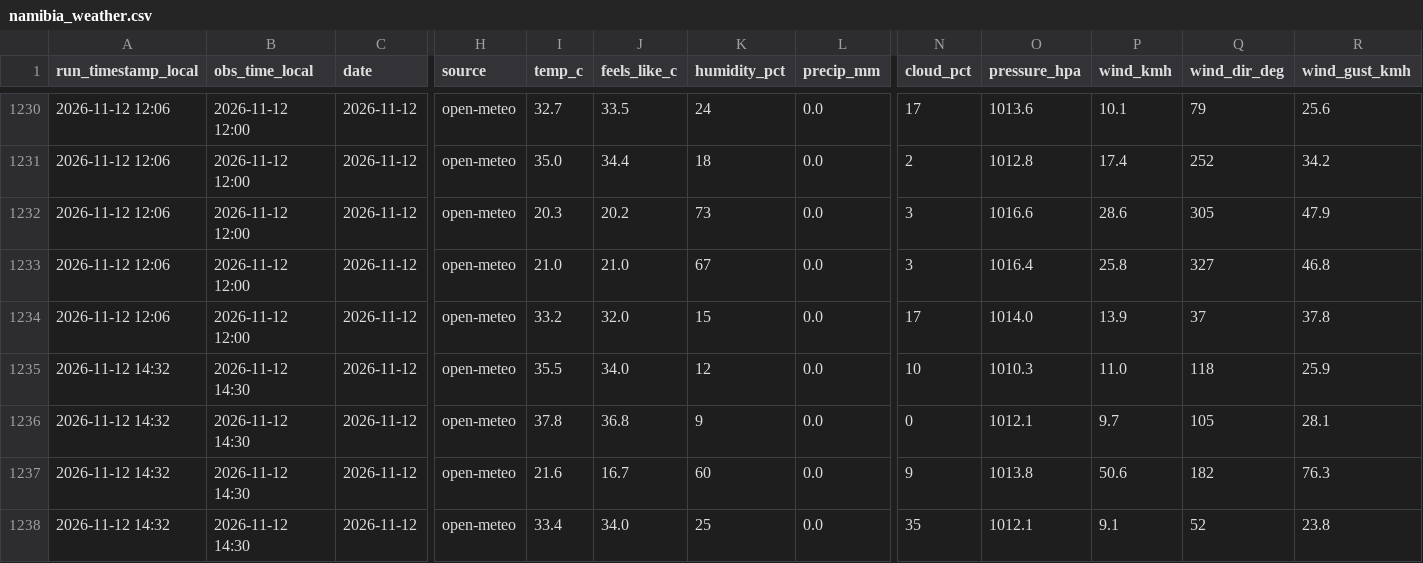
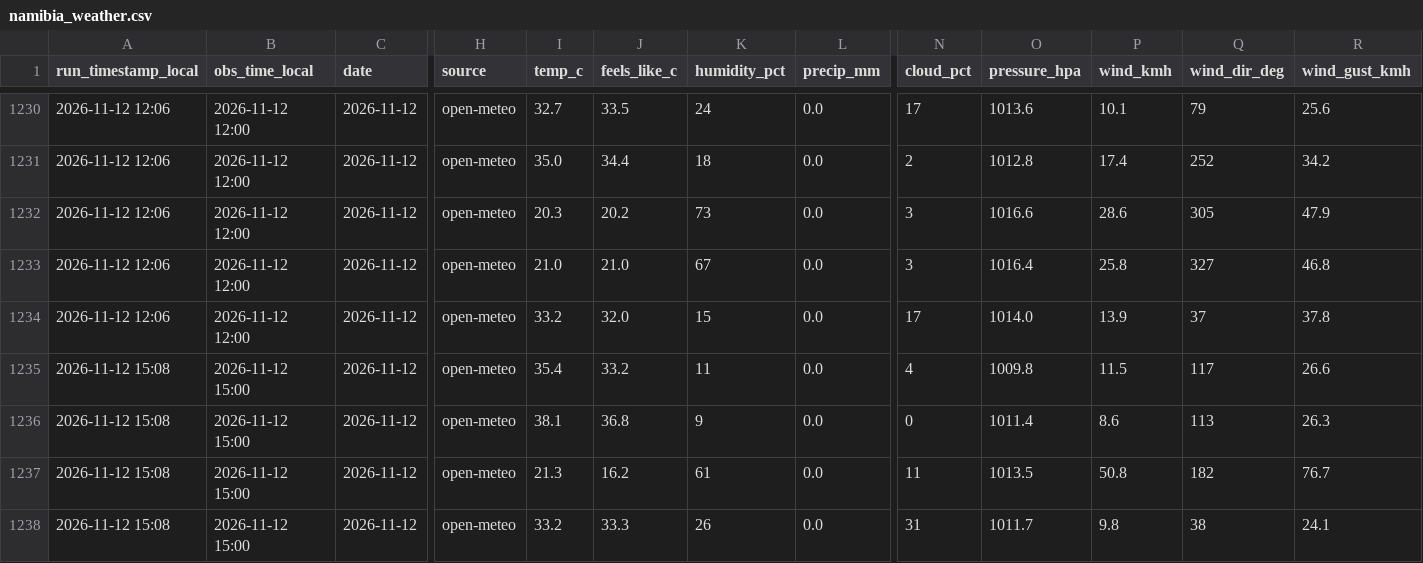
Before and after one commit to antonil8832/namibia_weather, a CSV file: data/namibia_weather.csv, drawn as a sheet; only a part is shown, gaps mark what is left out; the diff covers the shown part only; the diff names each change by its address in the sheet, - before the commit and + after, or states it on an @@ line.

Commit message:
Weather update 2026-11-12 15:08 Windhoek

```diff
--- a/data/namibia_weather.csv
+++ b/data/namibia_weather.csv
-A1235:A1238 (run_timestamp_local): 2026-11-12 14:32
+A1235:A1238 (run_timestamp_local): 2026-11-12 15:08
-B1235:B1238 (obs_time_local): 2026-11-12 14:30
+B1235:B1238 (obs_time_local): 2026-11-12 15:00
-I1235 (temp_c): 35.5
+I1235 (temp_c): 35.4
-J1235 (feels_like_c): 34.0
+J1235 (feels_like_c): 33.2
-K1235 (humidity_pct): 12
+K1235 (humidity_pct): 11
-N1235 (cloud_pct): 10
+N1235 (cloud_pct): 4
-O1235 (pressure_hpa): 1010.3
+O1235 (pressure_hpa): 1009.8
-P1235 (wind_kmh): 11.0
+P1235 (wind_kmh): 11.5
-Q1235 (wind_dir_deg): 118
+Q1235 (wind_dir_deg): 117
-R1235 (wind_gust_kmh): 25.9
+R1235 (wind_gust_kmh): 26.6
-I1236 (temp_c): 37.8
+I1236 (temp_c): 38.1
-O1236 (pressure_hpa): 1012.1
+O1236 (pressure_hpa): 1011.4
-P1236 (wind_kmh): 9.7
+P1236 (wind_kmh): 8.6
-Q1236 (wind_dir_deg): 105
+Q1236 (wind_dir_deg): 113
-R1236 (wind_gust_kmh): 28.1
+R1236 (wind_gust_kmh): 26.3
-I1237 (temp_c): 21.6
+I1237 (temp_c): 21.3
-J1237 (feels_like_c): 16.7
+J1237 (feels_like_c): 16.2
-K1237 (humidity_pct): 60
+K1237 (humidity_pct): 61
-N1237 (cloud_pct): 9
+N1237 (cloud_pct): 11
-O1237 (pressure_hpa): 1013.8
+O1237 (pressure_hpa): 1013.5
-P1237 (wind_kmh): 50.6
+P1237 (wind_kmh): 50.8
-R1237 (wind_gust_kmh): 76.3
+R1237 (wind_gust_kmh): 76.7
-I1238 (temp_c): 33.4
+I1238 (temp_c): 33.2
-J1238 (feels_like_c): 34.0
+J1238 (feels_like_c): 33.3
-K1238 (humidity_pct): 25
+K1238 (humidity_pct): 26
-N1238 (cloud_pct): 35
+N1238 (cloud_pct): 31
-O1238 (pressure_hpa): 1012.1
+O1238 (pressure_hpa): 1011.7
-P1238 (wind_kmh): 9.1
+P1238 (wind_kmh): 9.8
-Q1238 (wind_dir_deg): 52
+Q1238 (wind_dir_deg): 38
-R1238 (wind_gust_kmh): 23.8
+R1238 (wind_gust_kmh): 24.1
```
Also changed, not shown: 43 edited cells elsewhere in this file, 3 other files.
